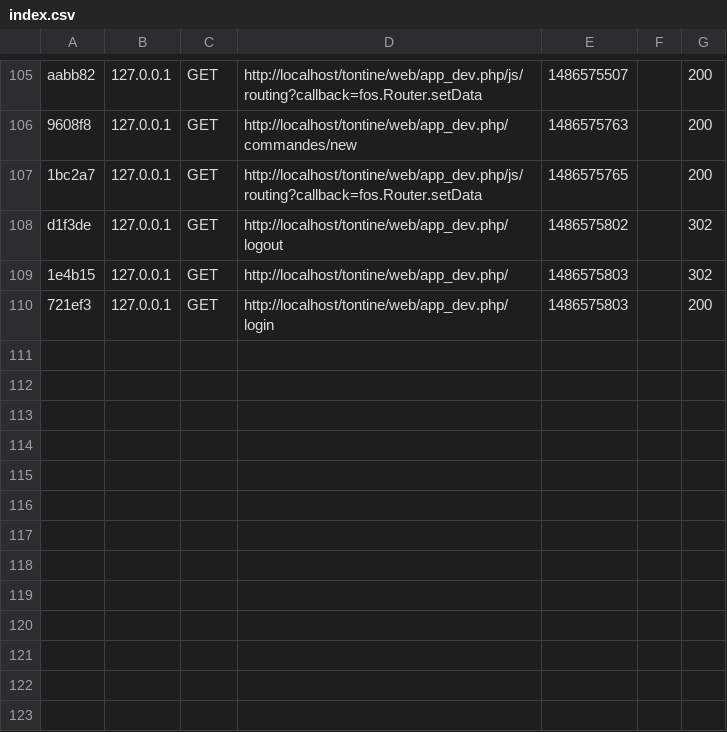
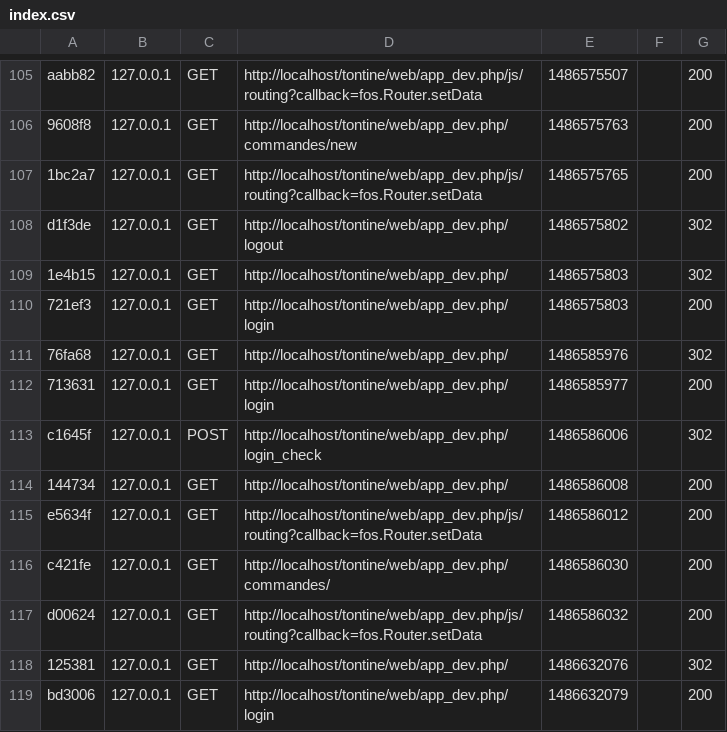
Before and after one commit to odooo/design, a CSV file: var/cache/dev/profiler/index.csv, drawn as a sheet; only a part is shown, gaps mark what is left out; the diff names each change by its address in the sheet, - before the commit and + after, or states it on an @@ line.

```diff
--- a/var/cache/dev/profiler/index.csv
+++ b/var/cache/dev/profiler/index.csv
+row 111: 76fa68 | 127.0.0.1 | GET | http://localhost/tontine/web/app_dev.php/ | 1486585976 |  | 302
+row 112: 713631 | 127.0.0.1 | GET | http://localhost/tontine/web/app_dev.php/login | 1486585977 |  | 200
+row 113: c1645f | 127.0.0.1 | POST | http://localhost/tontine/web/app_dev.php/login_check | 1486586006 |  | 302
+row 114: 144734 | 127.0.0.1 | GET | http://localhost/tontine/web/app_dev.php/ | 1486586008 |  | 200
+row 115: e5634f | 127.0.0.1 | GET | http://localhost/tontine/web/app_dev.php/js/routing?callback=fos.Router.setData | 1486586012 |  | 200
+row 116: c421fe | 127.0.0.1 | GET | http://localhost/tontine/web/app_dev.php/commandes/ | 1486586030 |  | 200
+row 117: d00624 | 127.0.0.1 | GET | http://localhost/tontine/web/app_dev.php/js/routing?callback=fos.Router.setData | 1486586032 |  | 200
+row 118: 125381 | 127.0.0.1 | GET | http://localhost/tontine/web/app_dev.php/ | 1486632076 |  | 302
+row 119: bd3006 | 127.0.0.1 | GET | http://localhost/tontine/web/app_dev.php/login | 1486632079 |  | 200
```
Also changed, not shown: 3 other files.
